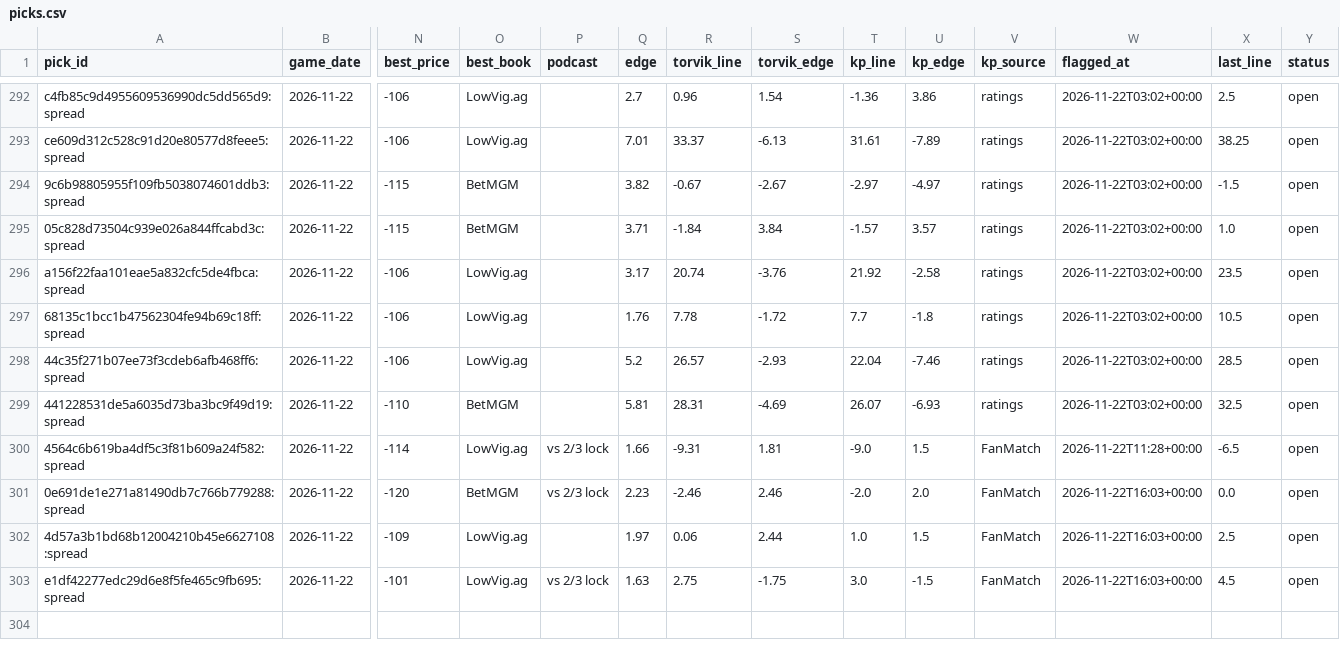
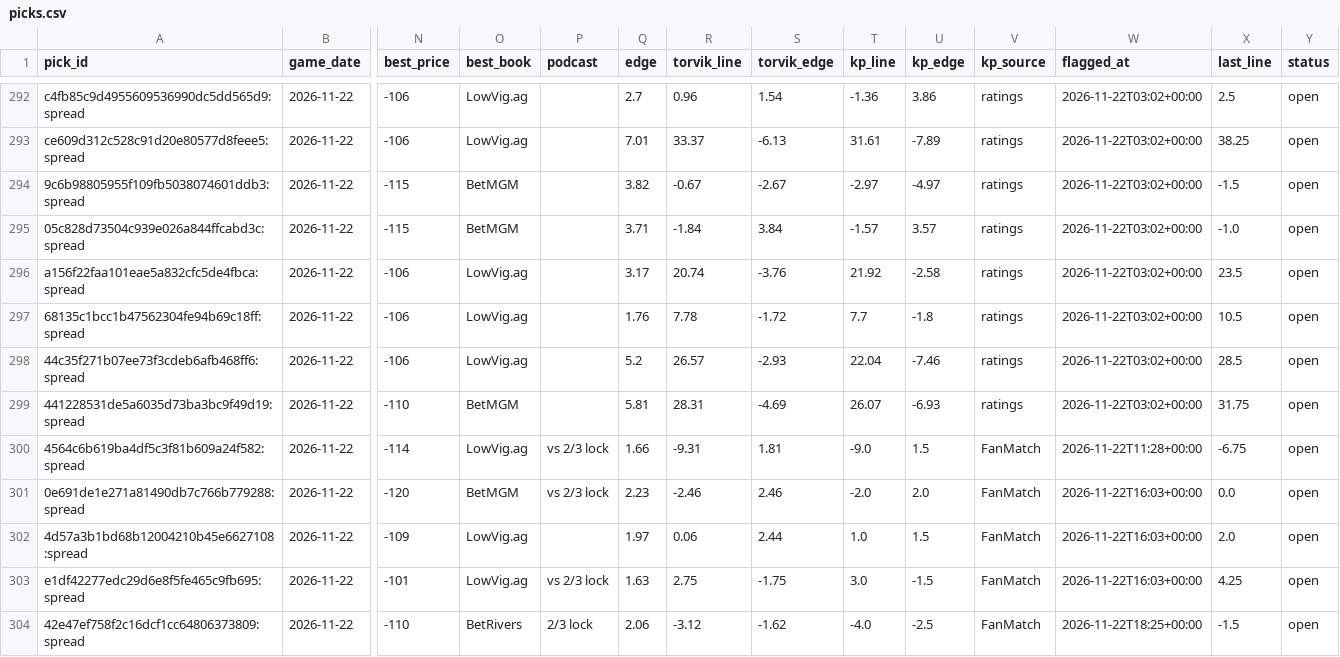
Before and after one commit to wheehawk/CBB_Mispricing, a CSV file: data/picks.csv, drawn as a sheet; only a part is shown, gaps mark what is left out; rows hold the shown columns only; the diff names each change by its address in the sheet, - before the commit and + after, or states it on an @@ line.

```diff
--- a/data/picks.csv
+++ b/data/picks.csv
-X295 (last_line): 1.0
+X295 (last_line): -1.0
-X299 (last_line): 32.5
+X299 (last_line): 31.75
-X300 (last_line): -6.5
+X300 (last_line): -6.75
-X302 (last_line): 2.5
+X302 (last_line): 2.0
-X303 (last_line): 4.5
+X303 (last_line): 4.25
+row 304: 42e47ef758f2c16dcf1cc64806373809:spread | 2026-11-22 | -110 | BetRivers | 2/3 lock | 2.06 | -3.12 | -1.62 | -4.0 | -2.5 | FanMatch | 2026-11-22T18:25+00:00 | -1.5 | open
```
Also changed, not shown: data/lines_log.csv, 3 other files.
